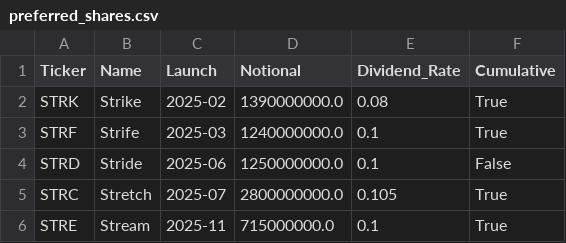
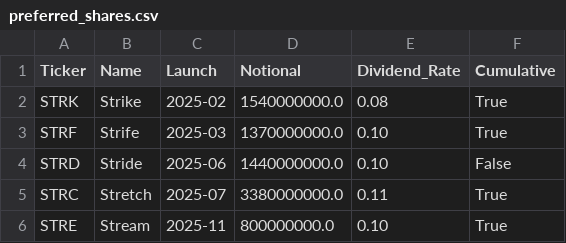
Before and after one commit to daveai/hec_thesis, a CSV file: thesis/data/preferred_shares.csv, drawn as a sheet.

```diff
--- a/thesis/data/preferred_shares.csv
+++ b/thesis/data/preferred_shares.csv
@@ -1,6 +1,6 @@
 Ticker,Name,Launch,Notional,Dividend_Rate,Cumulative
-STRK,Strike,2025-02,1390000000.0,0.08,True
-STRF,Strife,2025-03,1240000000.0,0.1,True
-STRD,Stride,2025-06,1250000000.0,0.1,False
-STRC,Stretch,2025-07,2800000000.0,0.105,True
-STRE,Stream,2025-11,715000000.0,0.1,True
+STRK,Strike,2025-02,1540000000.0,0.08,True
+STRF,Strife,2025-03,1370000000.0,0.10,True
+STRD,Stride,2025-06,1440000000.0,0.10,False
+STRC,Stretch,2025-07,3380000000.0,0.11,True
+STRE,Stream,2025-11,800000000.0,0.10,True
```
Also changed, not shown: thesis/data/convertible_debt.csv, 4 other files.
